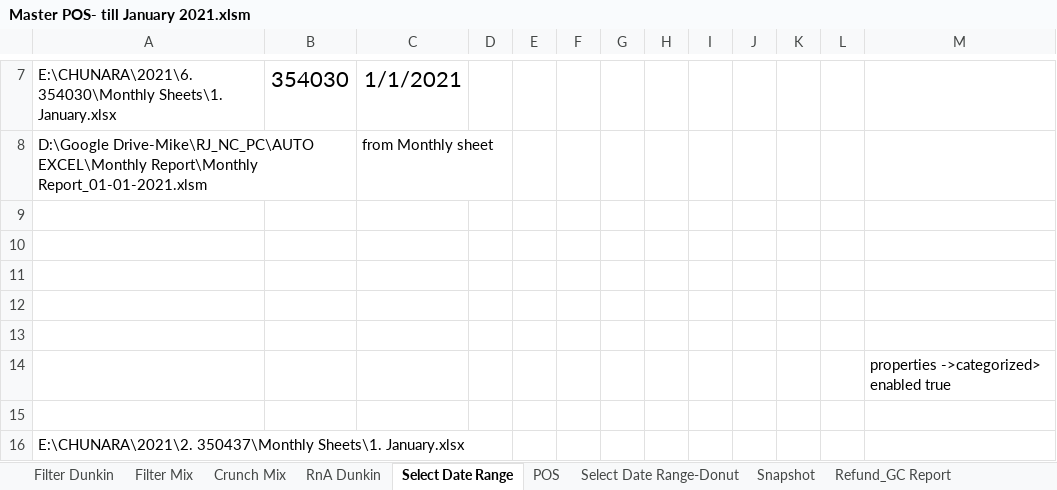
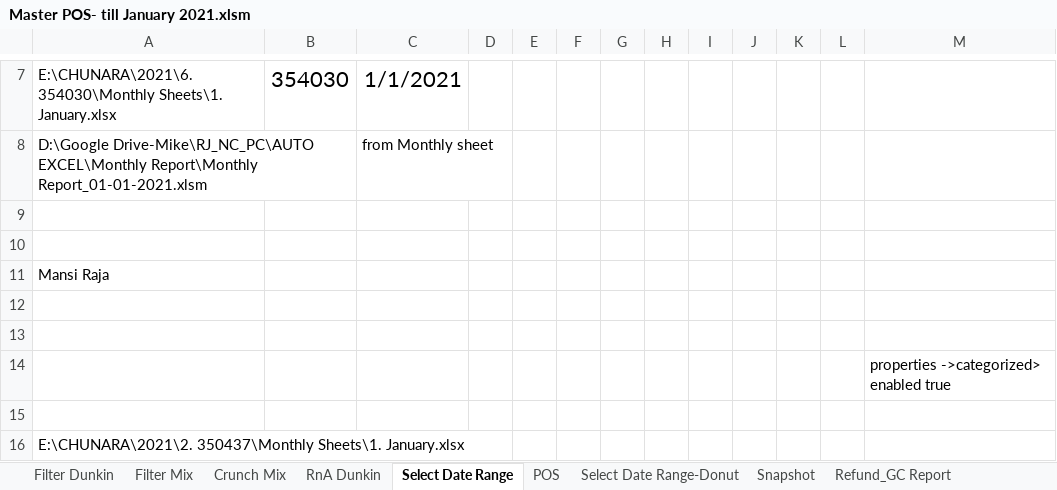
Before and after one commit to mansi-raja5/star, an Excel workbook: Master POS- till January 2021.xlsm, sheet Select Date Range, drawn as a sheet; only a part is shown, gaps mark what is left out; values as stored, in another font and other column widths than the file's, no borders; charts and pictures not drawn; the diff names each change by its address in the sheet, - before the commit and + after, or states it on an @@ line.

Commit message:
Mansi's coomments

```diff
--- a/Master POS- till January 2021.xlsm (sheet Select Date Range)
+++ b/Master POS- till January 2021.xlsm (sheet Select Date Range)
-A11: (empty)
+A11: Mansi Raja
```
